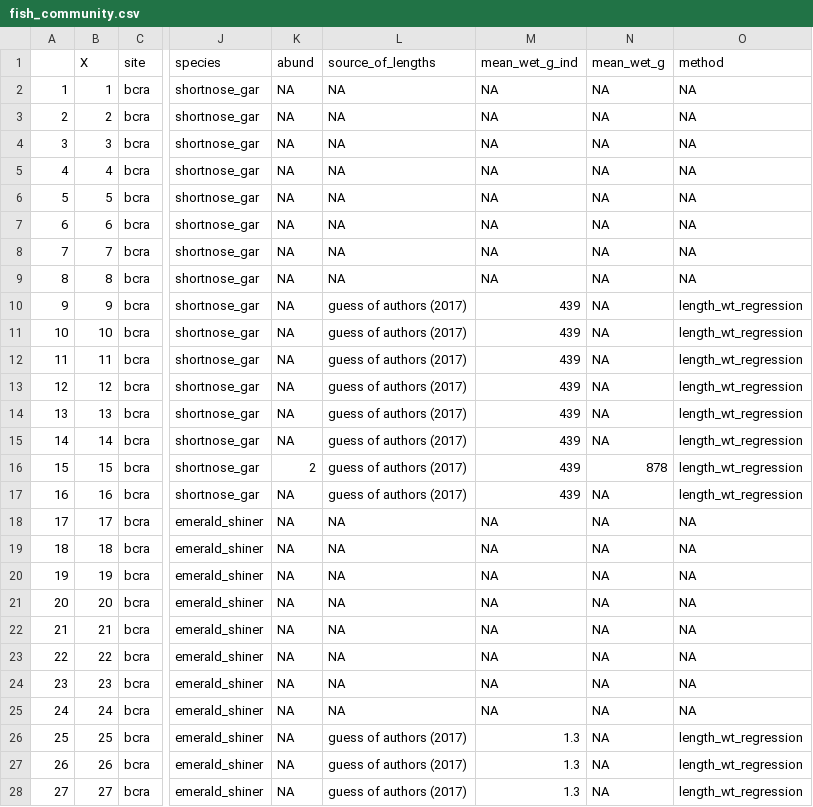
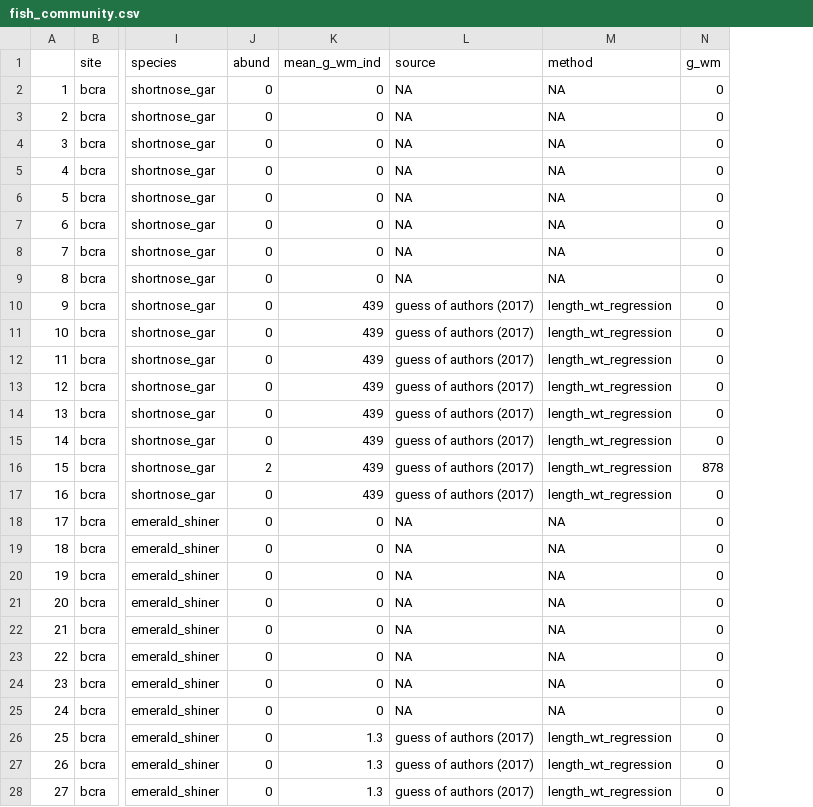
Before and after one commit to jswesner/reu_bcra, a CSV file: fish_community.csv, drawn as a sheet; only a part is shown, gaps mark what is left out; removed rows and columns are numbered as before the commit, all else as after; the diff covers the shown part only; the diff names each change by its address in the sheet, - before the commit and + after, or states it on an @@ line.

```diff
--- a/fish_community.csv
+++ b/fish_community.csv
-column B (X), rows 2-28: 1 | 2 | 3 | 4 | 5 | 6 | 7 | 8 | 9 | 10 | 11 | 12 | 13 | 14 | 15 | 16 | 17 | 18 | 19 | 20 | 21 | 22 | 23 | 24 | 25 | 26 | 27
+column K (mean_g_wm_ind), rows 2-28: 0 | 0 | 0 | 0 | 0 | 0 | 0 | 0 | 439 | 439 | 439 | 439 | 439 | 439 | 439 | 439 | 0 | 0 | 0 | 0 | 0 | 0 | 0 | 0 | 1.3 | 1.3 | 1.3
-column M (mean_wet_g_ind), rows 2-28: NA | NA | NA | NA | NA | NA | NA | NA | 439 | 439 | 439 | 439 | 439 | 439 | 439 | 439 | NA | NA | NA | NA | NA | NA | NA | NA | 1.3 | 1.3 | 1.3
-column N (mean_wet_g), rows 2-28: NA | NA | NA | NA | NA | NA | NA | NA | NA | NA | NA | NA | NA | NA | 878 | NA | NA | NA | NA | NA | NA | NA | NA | NA | NA | NA | NA
+column N (g_wm), rows 2-28: 0 | 0 | 0 | 0 | 0 | 0 | 0 | 0 | 0 | 0 | 0 | 0 | 0 | 0 | 878 | 0 | 0 | 0 | 0 | 0 | 0 | 0 | 0 | 0 | 0 | 0 | 0
-L1: source_of_lengths
+L1: source
-J2:J15 (abund): NA
+J2:J15 (abund): 0
-J17:J28 (abund): NA
+J17:J28 (abund): 0
```
Also changed, not shown: 143 edited cells elsewhere in this file.
